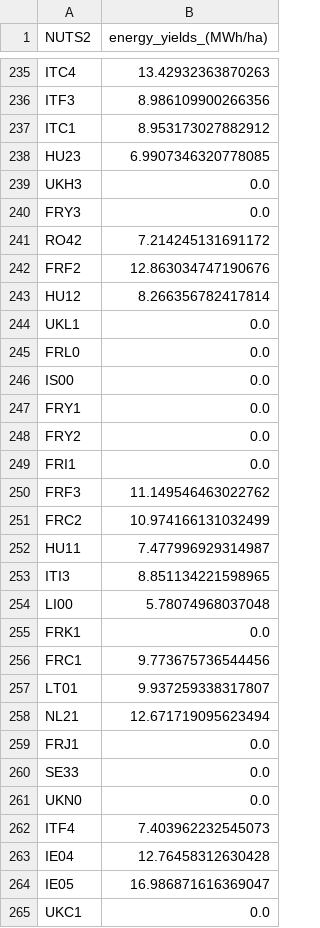
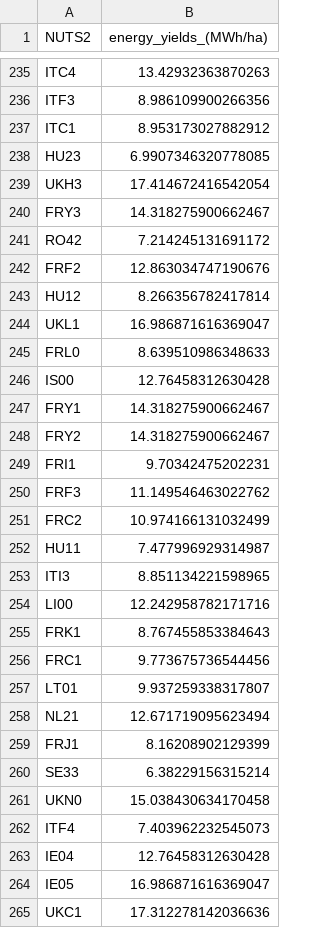
Before and after one commit to BertoGBG/CO2-stores-preprocessing, a CSV file: afforestation_perennials/data/crops/yields_MINBIORPS1_nuts2.csv, drawn as a sheet; only a part is shown, gaps mark what is left out; the diff covers the shown part only.

```diff
--- a/afforestation_perennials/data/crops/yields_MINBIORPS1_nuts2.csv
+++ b/afforestation_perennials/data/crops/yields_MINBIORPS1_nuts2.csv
@@ -238,4 +238,4 @@ ITC1,8.953173027882912
 HU23,6.9907346320778085
-UKH3,0.0
-FRY3,0.0
+UKH3,17.414672416542054
+FRY3,14.318275900662467
 RO42,7.214245131691172
@@ -243,8 +243,8 @@ FRF2,12.863034747190676
 HU12,8.266356782417814
-UKL1,0.0
-FRL0,0.0
-IS00,0.0
-FRY1,0.0
-FRY2,0.0
-FRI1,0.0
+UKL1,16.986871616369047
+FRL0,8.639510986348633
+IS00,12.76458312630428
+FRY1,14.318275900662467
+FRY2,14.318275900662467
+FRI1,9.70342475202231
 FRF3,11.149546463022762
@@ -253,4 +253,4 @@ HU11,7.477996929314987
 ITI3,8.851134221598965
-LI00,5.78074968037048
-FRK1,0.0
+LI00,12.242958782171716
+FRK1,8.767455853384643
 FRC1,9.773675736544456
@@ -258,5 +258,5 @@ LT01,9.937259338317807
 NL21,12.671719095623494
-FRJ1,0.0
-SE33,0.0
-UKN0,0.0
+FRJ1,8.16208902129399
+SE33,6.38229156315214
+UKN0,15.038430634170458
 ITF4,7.403962232545073
@@ -264,2 +264,2 @@ IE04,12.76458312630428
 IE05,16.986871616369047
-UKC1,0.0
+UKC1,17.312278142036636
```
Also changed, not shown: 112 edited cells elsewhere in this file, afforestation_perennials/data/crops/yields_MINBIOCRP11_nuts2.csv, afforestation_perennials/data/crops/yields_MINBIOCRP21_nuts2.csv, 2 other files.
